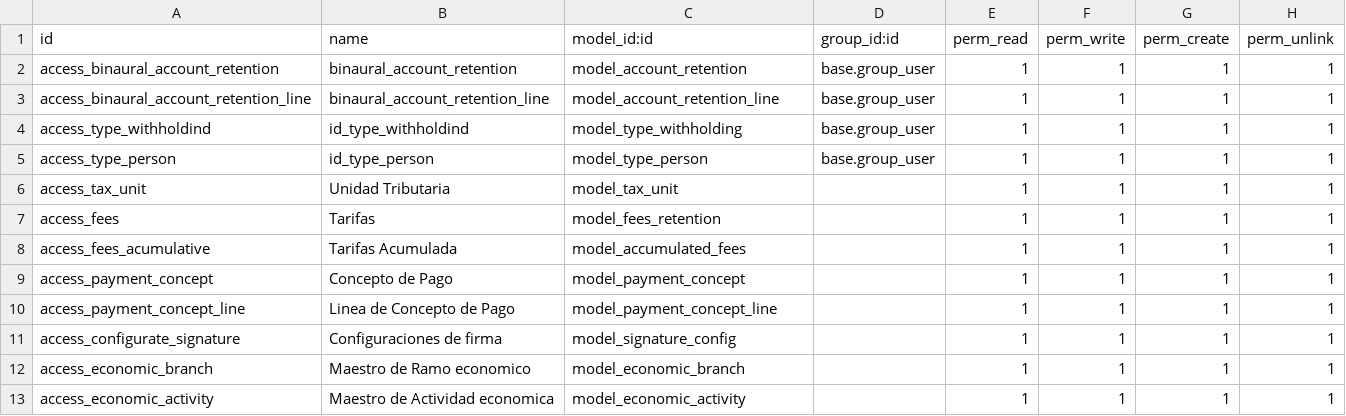
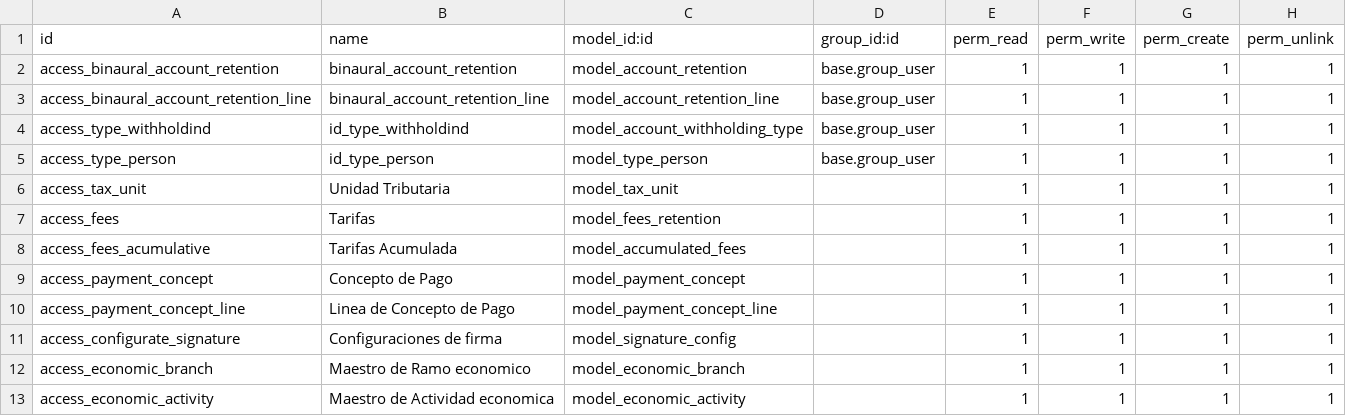
Before and after one commit to binaural-dev/odoo-venezuela, a CSV file: integra/binaural_payment_extension/security/ir.model.access.csv, drawn as a sheet.

Commit message:
feat: Cálculo de monto retenido de IVA de proveedor.
Se cambió el nombre del modelo del tipo de retención.

Se hizo una función que realiza el cálculo del monto retenido y la
alicuota de las líneas de retención de una retención de IVA de
proveedor.

```diff
--- a/integra/binaural_payment_extension/security/ir.model.access.csv
+++ b/integra/binaural_payment_extension/security/ir.model.access.csv
@@ -3,3 +3,3 @@ access_binaural_account_retention,binaural_account_retention,model_account_reten
 access_binaural_account_retention_line,binaural_account_retention_line,model_account_retention_line,base.group_user,1,1,1,1
-access_type_withholdind,id_type_withholdind,model_type_withholding,base.group_user,1,1,1,1
+access_type_withholdind,id_type_withholdind,model_account_withholding_type,base.group_user,1,1,1,1
 access_type_person,id_type_person,model_type_person,base.group_user,1,1,1,1
```
Also changed, not shown: 9 other files.
